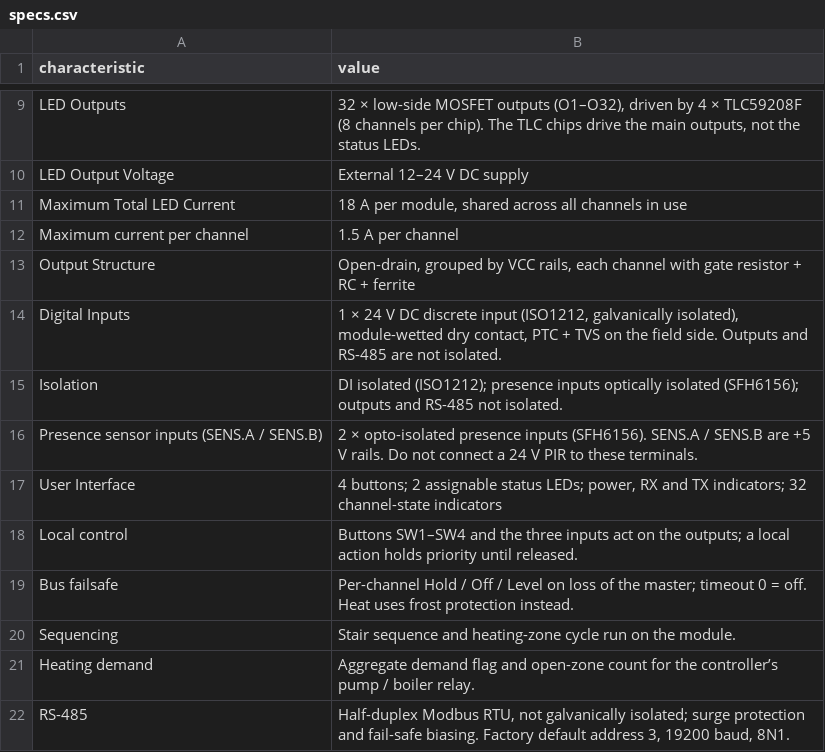
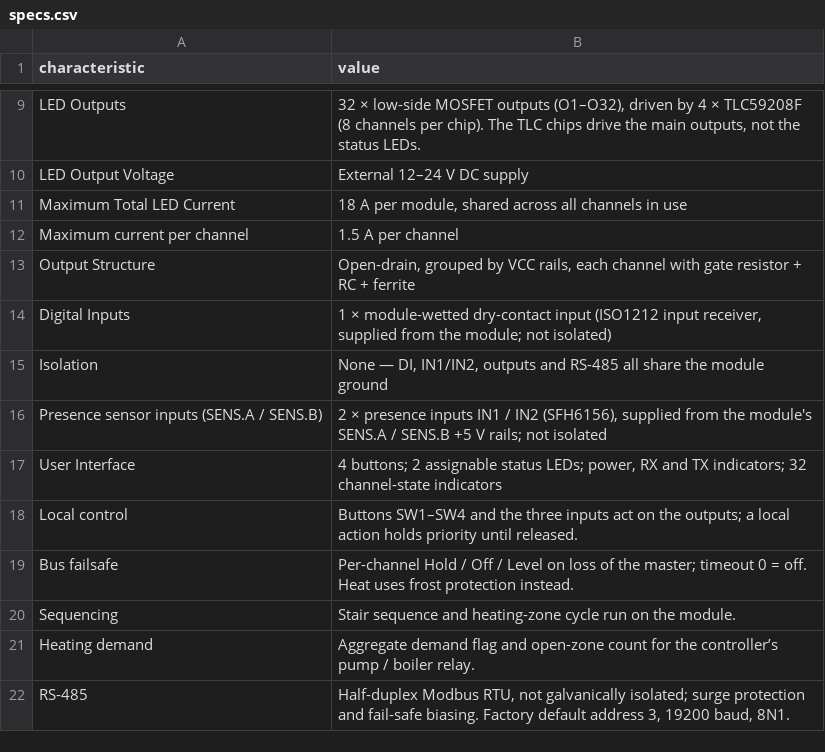
Before and after one commit to isystemsautomation/homemaster-dev, a CSV file: partner-kit/STR-3221-R1/specs.csv, drawn as a sheet; only a part is shown, gaps mark what is left out.

```diff
--- a/partner-kit/STR-3221-R1/specs.csv
+++ b/partner-kit/STR-3221-R1/specs.csv
@@ -13,5 +13,5 @@ Maximum current per channel,1.5 A per channel
 Output Structure,"Open-drain, grouped by VCC rails, each channel with gate resistor + RC + ferrite"
-Digital Inputs,"1 × 24 V DC discrete input (ISO1212, galvanically isolated), module-wetted dry contact, PTC + TVS on the field side. Outputs and RS-485 are not isolated."
-Isolation,DI isolated (ISO1212); presence inputs optically isolated (SFH6156); outputs and RS-485 not isolated.
-Presence sensor inputs (SENS.A / SENS.B),2 × opto-isolated presence inputs (SFH6156). SENS.A / SENS.B are +5 V rails. Do not connect a 24 V PIR to these terminals.
+Digital Inputs,"1 × module-wetted dry-contact input (ISO1212 input receiver, supplied from the module; not isolated)"
+Isolation,"None — DI, IN1/IN2, outputs and RS-485 all share the module ground"
+Presence sensor inputs (SENS.A / SENS.B),"2 × presence inputs IN1 / IN2 (SFH6156), supplied from the module's SENS.A / SENS.B +5 V rails; not isolated"
 User Interface,"4 buttons; 2 assignable status LEDs; power, RX and TX indicators; 32 channel-state indicators"
```
Also changed, not shown: partner-kit/RGB-621-R1/specs.csv, 26 other files.
